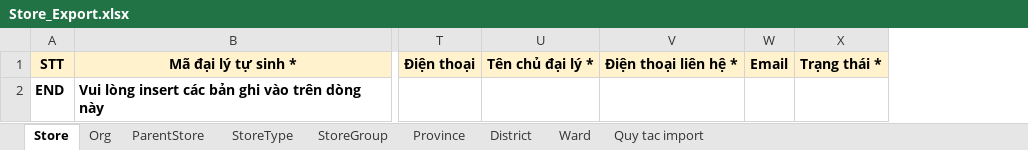
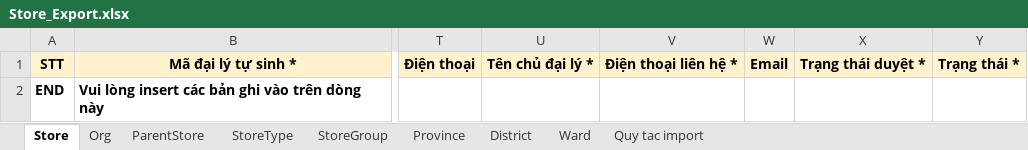
Before and after one commit to nguyenhoangnam123/DMS-CSharp, an Excel workbook: DMS/Templates/Store_Export.xlsx, sheet Store, drawn as a sheet; only a part is shown, gaps mark what is left out; values as stored, in another font and other column widths than the file's, no borders; the diff names each change by its address in the sheet, - before the commit and + after, or states it on an @@ line.

```diff
--- a/DMS/Templates/Store_Export.xlsx (sheet Store)
+++ b/DMS/Templates/Store_Export.xlsx (sheet Store)
+column X, row 1: Trạng thái duyệt *
```
Also changed, not shown: 12 other files.
